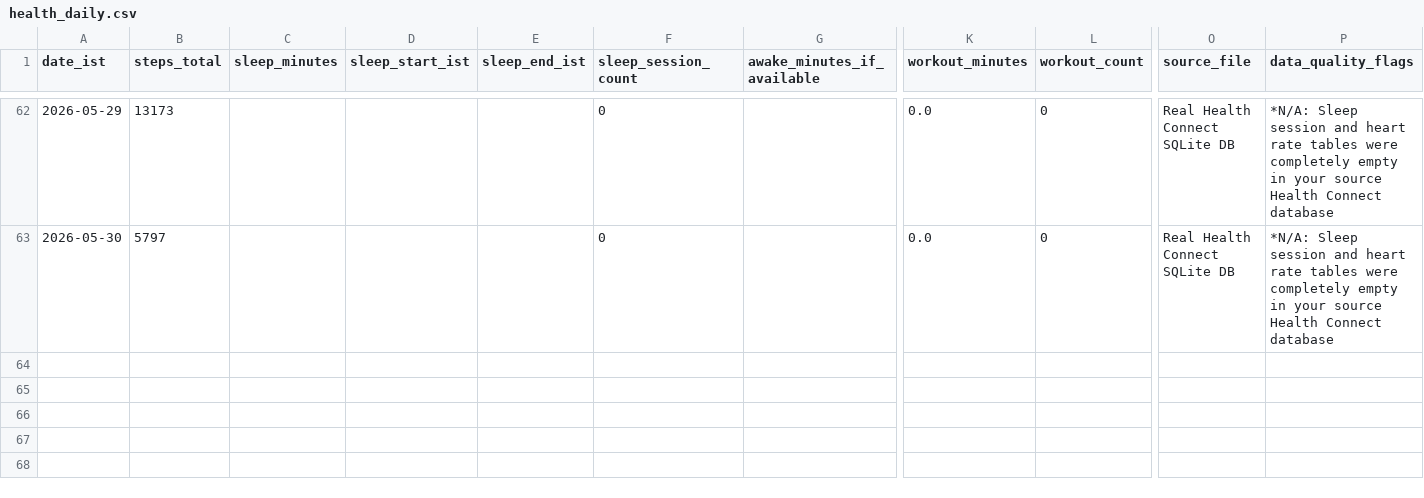
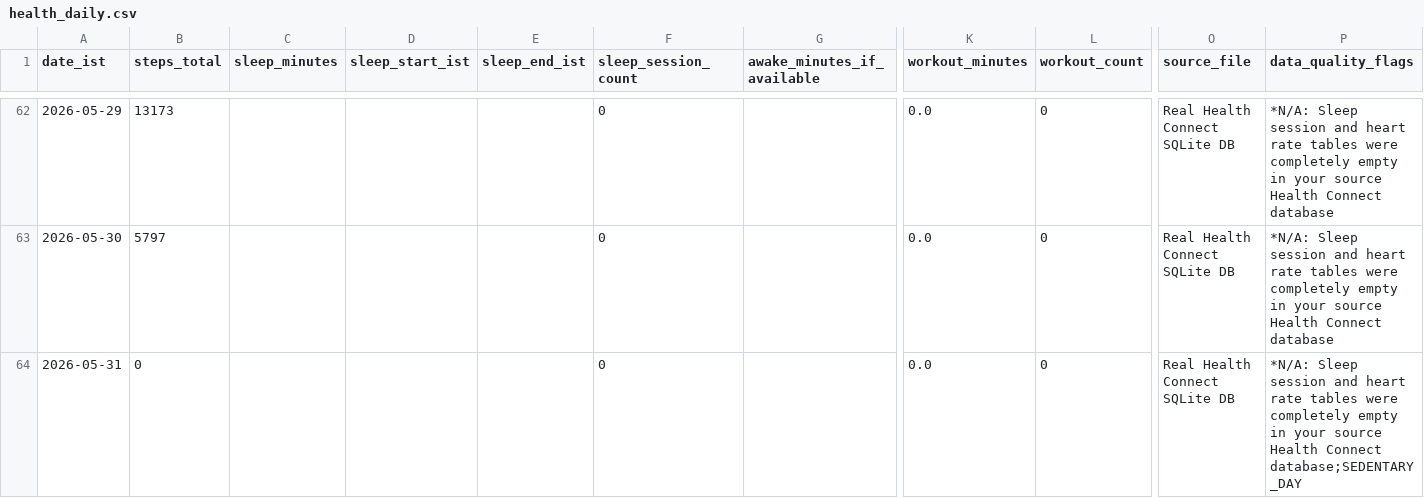
Before and after one commit to iamsankeerth/coral-behavior-monitor, a CSV file: data/coral/csv/health_daily.csv, drawn as a sheet; only a part is shown, gaps mark what is left out; rows hold the shown columns only; the diff names each change by its address in the sheet, - before the commit and + after, or states it on an @@ line.

```diff
--- a/data/coral/csv/health_daily.csv
+++ b/data/coral/csv/health_daily.csv
+row 64: 2026-05-31 | 0 |  |  |  | 0 |  | 0.0 | 0 | Real Health Connect SQLite DB | *N/A: Sleep session and heart rate tables were completely empty in your source Health Connect database;SEDENTARY_DAY
```
Also changed, not shown: data/coral/csv/behavior_health_daily.csv, data/coral/csv/stayfree_daily.csv, 10 other files.
